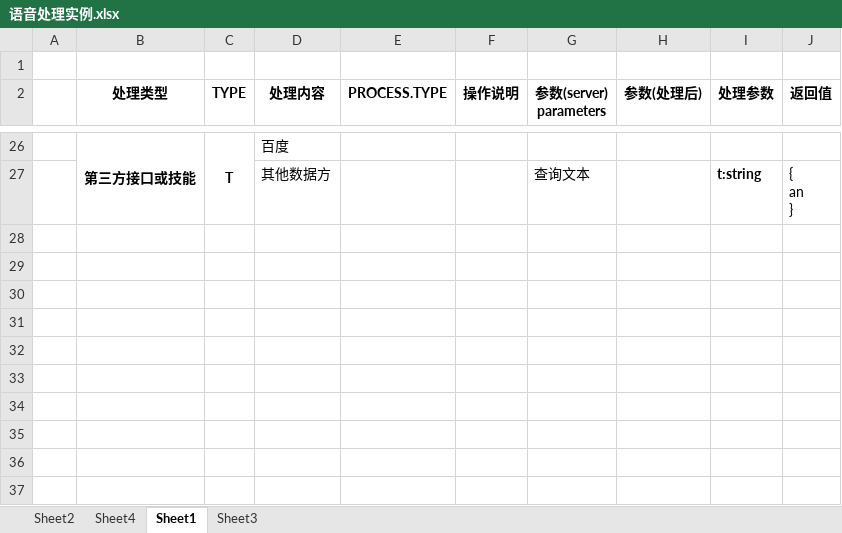
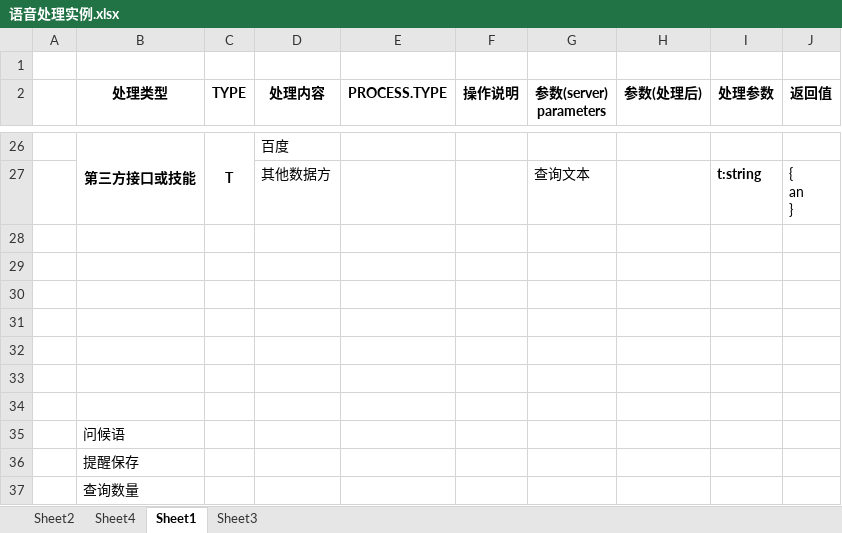
Before and after one commit to XJ-GTD/GTD2, an Excel workbook: A-开发相关文档素材/6.二期文档/语音处理实例.xlsx, sheet Sheet1, drawn as a sheet; only a part is shown, gaps mark what is left out; values as stored, in another font and other column widths than the file's, no borders; the diff names each change by its address in the sheet, - before the commit and + after, or states it on an @@ line.

```diff
--- a/A-开发相关文档素材/6.二期文档/语音处理实例.xlsx (sheet Sheet1)
+++ b/A-开发相关文档素材/6.二期文档/语音处理实例.xlsx (sheet Sheet1)
+row 28: (empty)
+row 29: (empty)
+row 30: (empty)
+row 31: (empty)
+row 32: (empty)
+row 33: (empty)
+row 34: (empty)
+row 35:  | 问候语
+row 36:  | 提醒保存
+row 37:  | 查询数量
```
Also changed, not shown: 10 other files.
